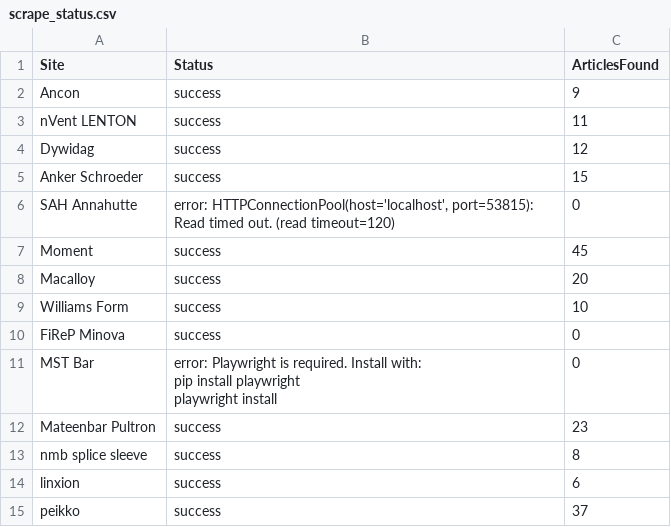
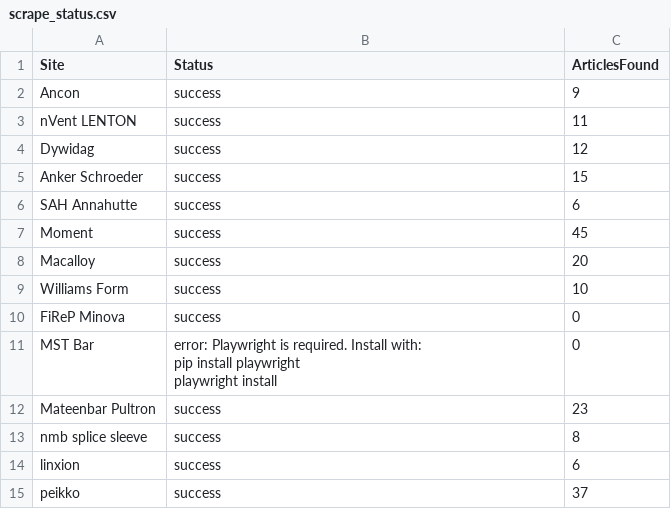
Before and after one commit to passakornDextra/competitorWatch, a CSV file: scrape_status.csv, drawn as a sheet.

```diff
--- a/scrape_status.csv
+++ b/scrape_status.csv
@@ -5,3 +5,3 @@ Dywidag,success,12
 Anker Schroeder,success,15
-SAH Annahutte,"error: HTTPConnectionPool(host='localhost', port=53815): Read timed out. (read timeout=120)",0
+SAH Annahutte,success,6
 Moment,success,45
```
Also changed, not shown: export_combined.csv.
